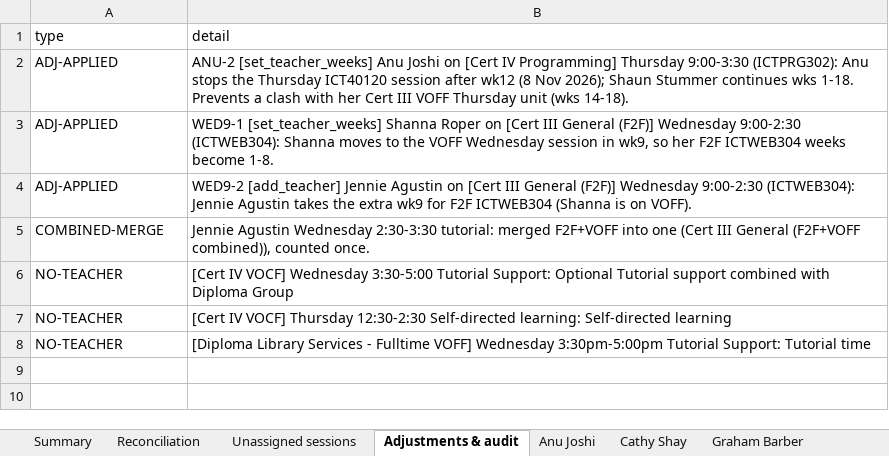
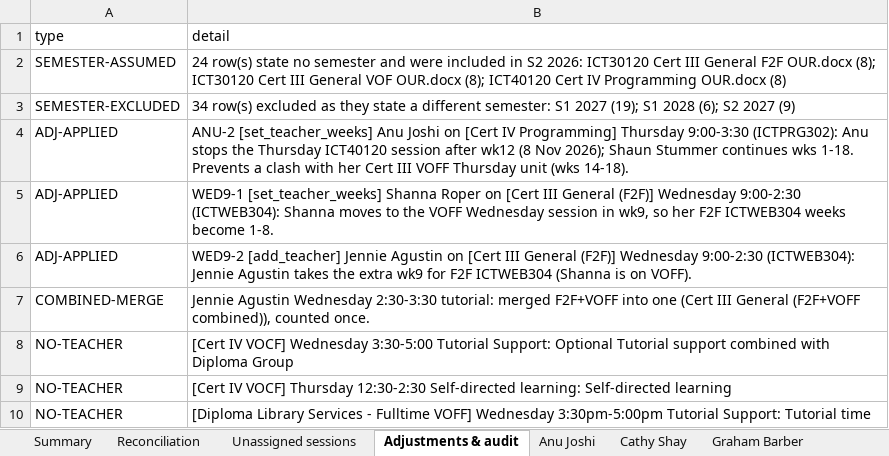
Before and after one commit to Jagustin1929/timetable, an Excel workbook: output/teacher_timetables_S2_2026.xlsx, sheet Adjustments & audit, drawn as a sheet; values as stored, in another font and other column widths than the file's, no borders; the diff names each change by its address in the sheet, - before the commit and + after, or states it on an @@ line.

```diff
--- a/output/teacher_timetables_S2_2026.xlsx (sheet Adjustments & audit)
+++ b/output/teacher_timetables_S2_2026.xlsx (sheet Adjustments & audit)
+row 2: SEMESTER-ASSUMED | 24 row(s) state no semester and were included in S2 2026: ICT30120 Cert III General F2F OUR.docx (8); ICT30120 Cert III General VOF OUR.docx (8); ICT40120 Cert IV Programming OUR.docx (8)
+row 3: SEMESTER-EXCLUDED | 34 row(s) excluded as they state a different semester: S1 2027 (19); S1 2028 (6); S2 2027 (9)
```
Also changed, not shown: output/normalised.xlsx, 8 other files.
